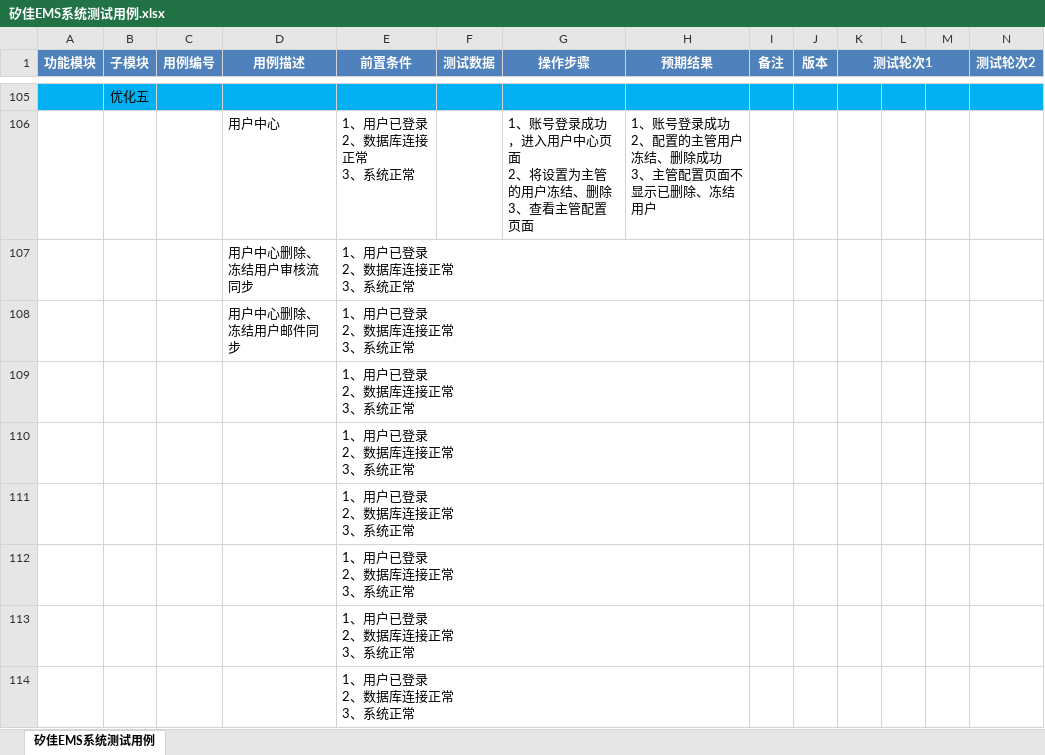
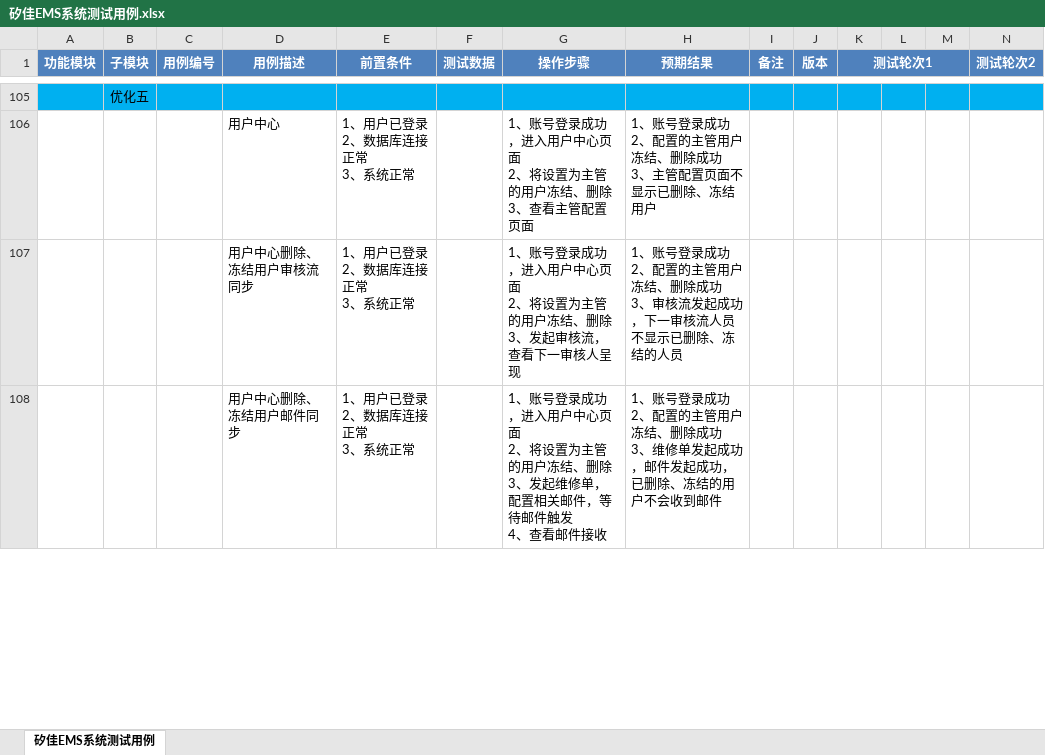
Before and after one commit to Z862456169/worktz, an Excel workbook: 02矽佳EMS/2-测试点xmind&测试用例/矽佳EMS系统测试用例.xlsx, sheet 矽佳EMS系统测试用例, drawn as a sheet; only a part is shown, gaps mark what is left out; values as stored, in another font and other column widths than the file's, no borders; removed rows and columns are numbered as before the commit, all else as after; rows hold the shown columns only; ↵ is a line break in a cell; the diff covers the shown part only; the diff names each change by its address in the sheet, - before the commit and + after, or states it on an @@ line.

```diff
--- a/02矽佳EMS/2-测试点xmind&测试用例/矽佳EMS系统测试用例.xlsx (sheet 矽佳EMS系统测试用例)
+++ b/02矽佳EMS/2-测试点xmind&测试用例/矽佳EMS系统测试用例.xlsx (sheet 矽佳EMS系统测试用例)
-G107 (操作步骤): (empty)
+G107 (操作步骤): 1、账号登录成功，进入用户中心页面 ↵ 2、将设置为主管的用户冻结、删除 ↵ 3、发起审核流，查看下一审核人呈现
-H107 (预期结果): (empty)
+H107 (预期结果): 1、账号登录成功 ↵ 2、配置的主管用户冻结、删除成功 ↵ 3、审核流发起成功，下一审核流人员不显示已删除、冻结的人员
-G108 (操作步骤): (empty)
+G108 (操作步骤): 1、账号登录成功，进入用户中心页面 ↵ 2、将设置为主管的用户冻结、删除 ↵ 3、发起维修单，配置相关邮件，等待邮件触发 ↵ 4、查看邮件接收
-H108 (预期结果): (empty)
+H108 (预期结果): 1、账号登录成功 ↵ 2、配置的主管用户冻结、删除成功 ↵ 3、维修单发起成功，邮件发起成功，已删除、冻结的用户不会收到邮件
-row 109:  |  |  |  | 1、用户已登录 ↵ 2、数据库连接正常 ↵ 3、系统正常
-row 110:  |  |  |  | 1、用户已登录 ↵ 2、数据库连接正常 ↵ 3、系统正常
-row 111:  |  |  |  | 1、用户已登录 ↵ 2、数据库连接正常 ↵ 3、系统正常
-row 112:  |  |  |  | 1、用户已登录 ↵ 2、数据库连接正常 ↵ 3、系统正常
-row 113:  |  |  |  | 1、用户已登录 ↵ 2、数据库连接正常 ↵ 3、系统正常
-row 114:  |  |  |  | 1、用户已登录 ↵ 2、数据库连接正常 ↵ 3、系统正常
```
Also changed, not shown: 76 added rows elsewhere in this sheet, 02矽佳EMS/1-需求文档/1二期/矽佳EMS-需求文档 3.0.xlsx, 02矽佳EMS/1-需求文档/7mes调用接口/Setup_详细功能设计.xlsx, 11 other files.
